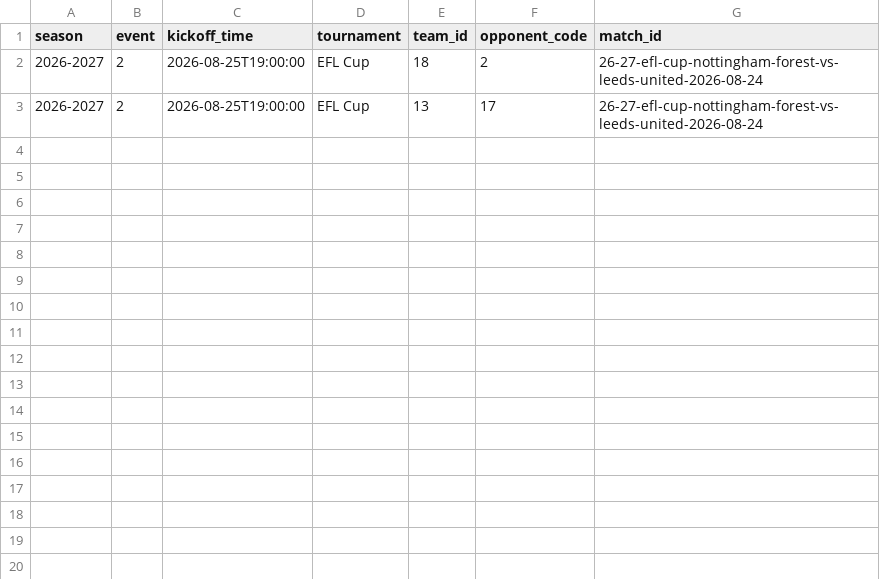
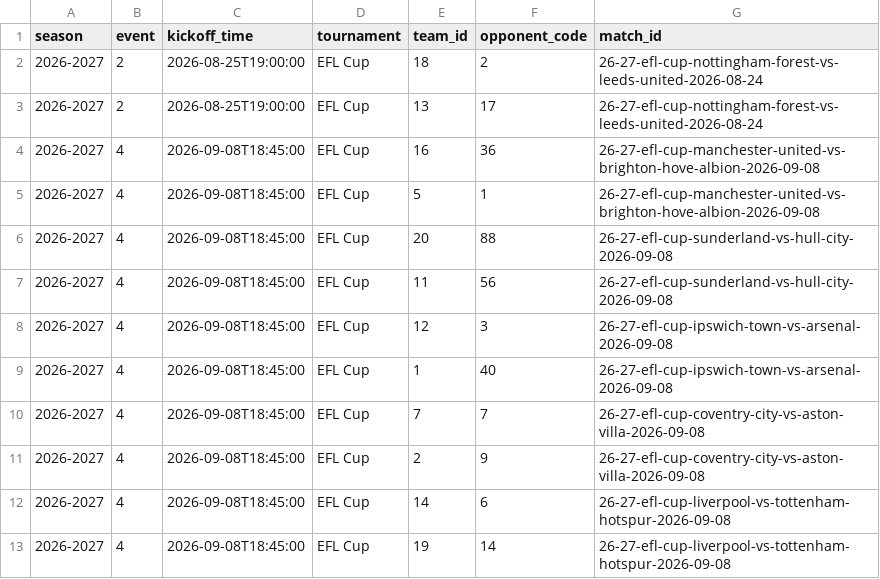
Before and after one commit to truong-tt/fpl-ml-manager, a CSV file: data/cup_fixtures.csv, drawn as a sheet.

```diff
--- a/data/cup_fixtures.csv
+++ b/data/cup_fixtures.csv
@@ -3 +3,11 @@ season,event,kickoff_time,tournament,team_id,opponent_code,match_id
 2026-2027,2,2026-08-25T19:00:00,EFL Cup,13,17,26-27-efl-cup-nottingham-forest-vs-leeds-united-2026-08-24
+2026-2027,4,2026-09-08T18:45:00,EFL Cup,16,36,26-27-efl-cup-manchester-united-vs-brighton-hove-albion-2026-09-08
+2026-2027,4,2026-09-08T18:45:00,EFL Cup,5,1,26-27-efl-cup-manchester-united-vs-brighton-hove-albion-2026-09-08
+2026-2027,4,2026-09-08T18:45:00,EFL Cup,20,88,26-27-efl-cup-sunderland-vs-hull-city-2026-09-08
+2026-2027,4,2026-09-08T18:45:00,EFL Cup,11,56,26-27-efl-cup-sunderland-vs-hull-city-2026-09-08
+2026-2027,4,2026-09-08T18:45:00,EFL Cup,12,3,26-27-efl-cup-ipswich-town-vs-arsenal-2026-09-08
+2026-2027,4,2026-09-08T18:45:00,EFL Cup,1,40,26-27-efl-cup-ipswich-town-vs-arsenal-2026-09-08
+2026-2027,4,2026-09-08T18:45:00,EFL Cup,7,7,26-27-efl-cup-coventry-city-vs-aston-villa-2026-09-08
+2026-2027,4,2026-09-08T18:45:00,EFL Cup,2,9,26-27-efl-cup-coventry-city-vs-aston-villa-2026-09-08
+2026-2027,4,2026-09-08T18:45:00,EFL Cup,14,6,26-27-efl-cup-liverpool-vs-tottenham-hotspur-2026-09-08
+2026-2027,4,2026-09-08T18:45:00,EFL Cup,19,14,26-27-efl-cup-liverpool-vs-tottenham-hotspur-2026-09-08
```
Also changed, not shown: data/fixture_lambdas.csv, data/fixtures.csv, 4 other files.
